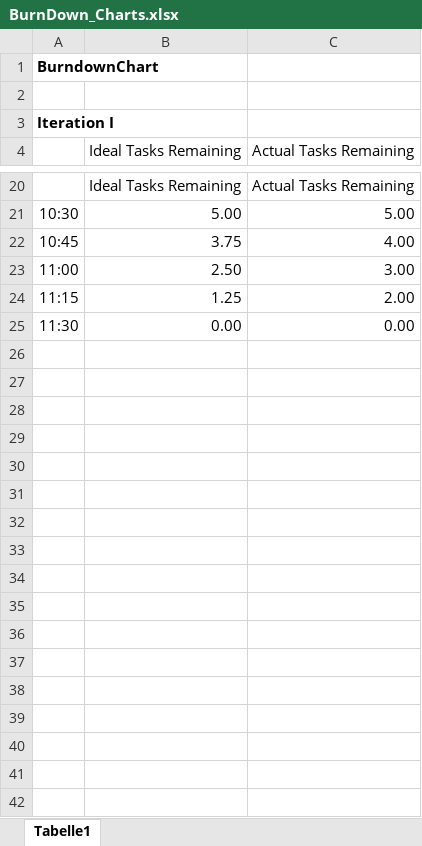
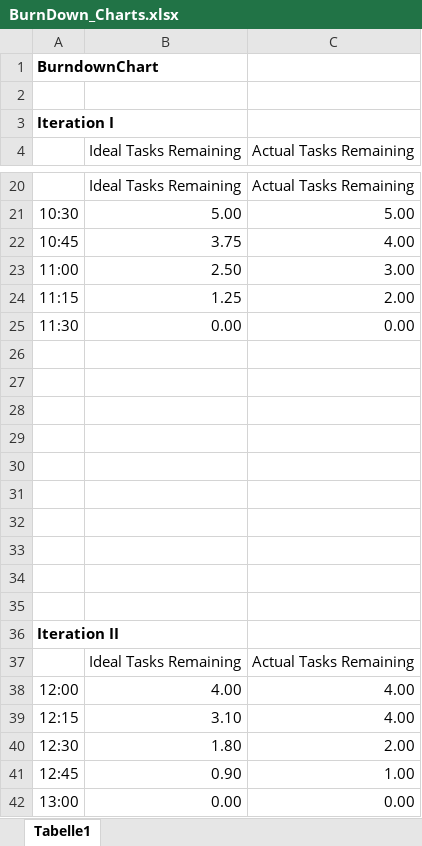
Before and after one commit to TurboTom2000/InternetButton, an Excel workbook: swe-iot/docs/BurnDown_Charts.xlsx, sheet Tabelle1, drawn as a sheet; only a part is shown, gaps mark what is left out; values as stored, in another font and other column widths than the file's, no borders; charts and pictures not drawn; the diff names each change by its address in the sheet, - before the commit and + after, or states it on an @@ line.

Commit message:
Burn down sowie Doku für Iteration III

```diff
--- a/swe-iot/docs/BurnDown_Charts.xlsx (sheet Tabelle1)
+++ b/swe-iot/docs/BurnDown_Charts.xlsx (sheet Tabelle1)
+row 26: (empty)
+row 27: (empty)
+row 28: (empty)
+row 29: (empty)
+row 30: (empty)
+row 31: (empty)
+row 32: (empty)
+row 33: (empty)
+row 34: (empty)
+row 35: (empty)
+row 36: Iteration II
+row 37:  | Ideal Tasks Remaining | Actual Tasks Remaining
+row 38: 12:00 | 4.00 | 4.00
+row 39: 12:15 | 3.10 | 4.00
+row 40: 12:30 | 1.80 | 2.00
+row 41: 12:45 | 0.90 | 1.00
+row 42: 13:00 | 0.00 | 0.00
```
Also changed, not shown: charts or pictures, 1 other file.
